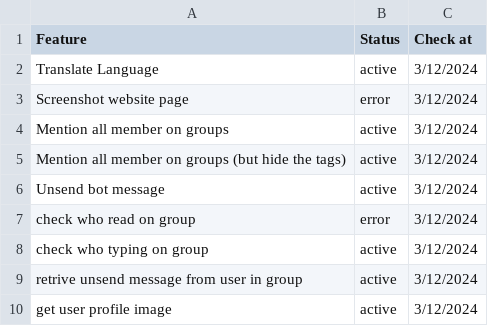
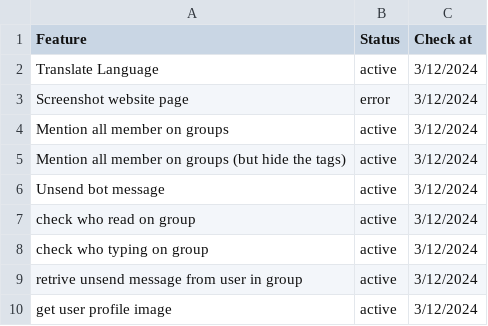
Before and after one commit to alipbudiman/WA-Nexus, a CSV file: document/feature.csv, drawn as a sheet; only a part is shown.

```diff
--- a/document/feature.csv
+++ b/document/feature.csv
@@ -6,3 +6,3 @@ Mention all member on groups (but hide the tags),active,3/12/2024
 Unsend bot message,active,3/12/2024
-check who read on group,error,3/12/2024
+check who read on group,active,3/12/2024
 check who typing on group,active,3/12/2024
```
Also changed, not shown: 1 other file.
